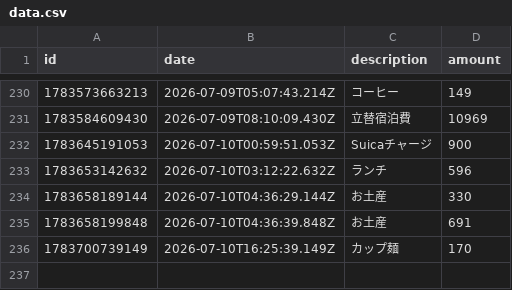
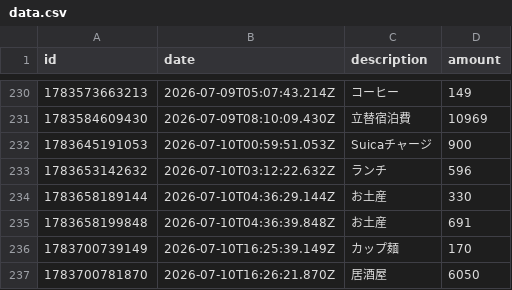
Before and after one commit to naoyamashita/expense-tracker, a CSV file: data.csv, drawn as a sheet; only a part is shown, gaps mark what is left out; the diff names each change by its address in the sheet, - before the commit and + after, or states it on an @@ line.

Commit message:
Update data.csv

```diff
--- a/data.csv
+++ b/data.csv
+row 237: 1783700781870 | 2026-07-10T16:26:21.870Z | 居酒屋 | 6050
```
